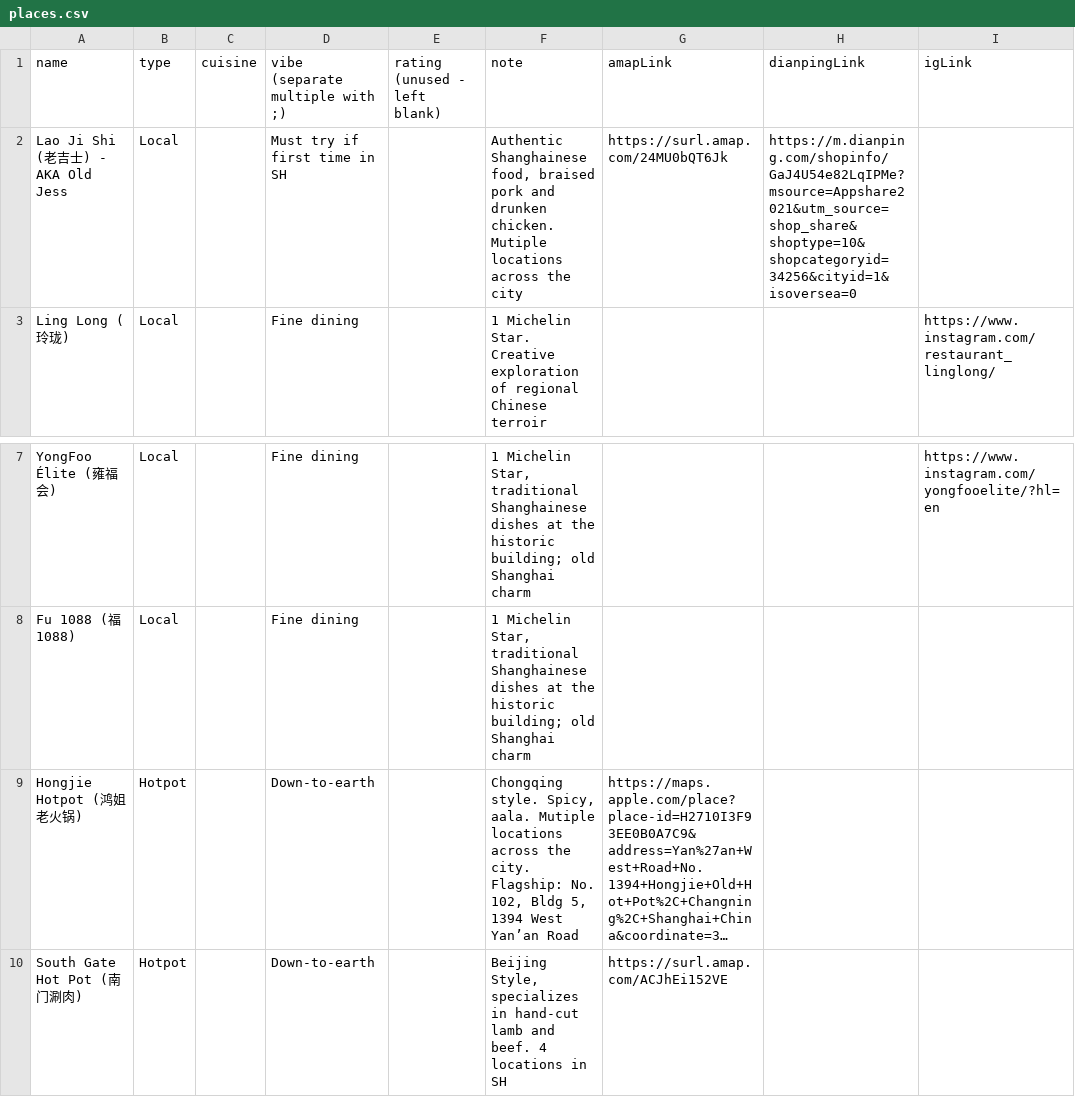
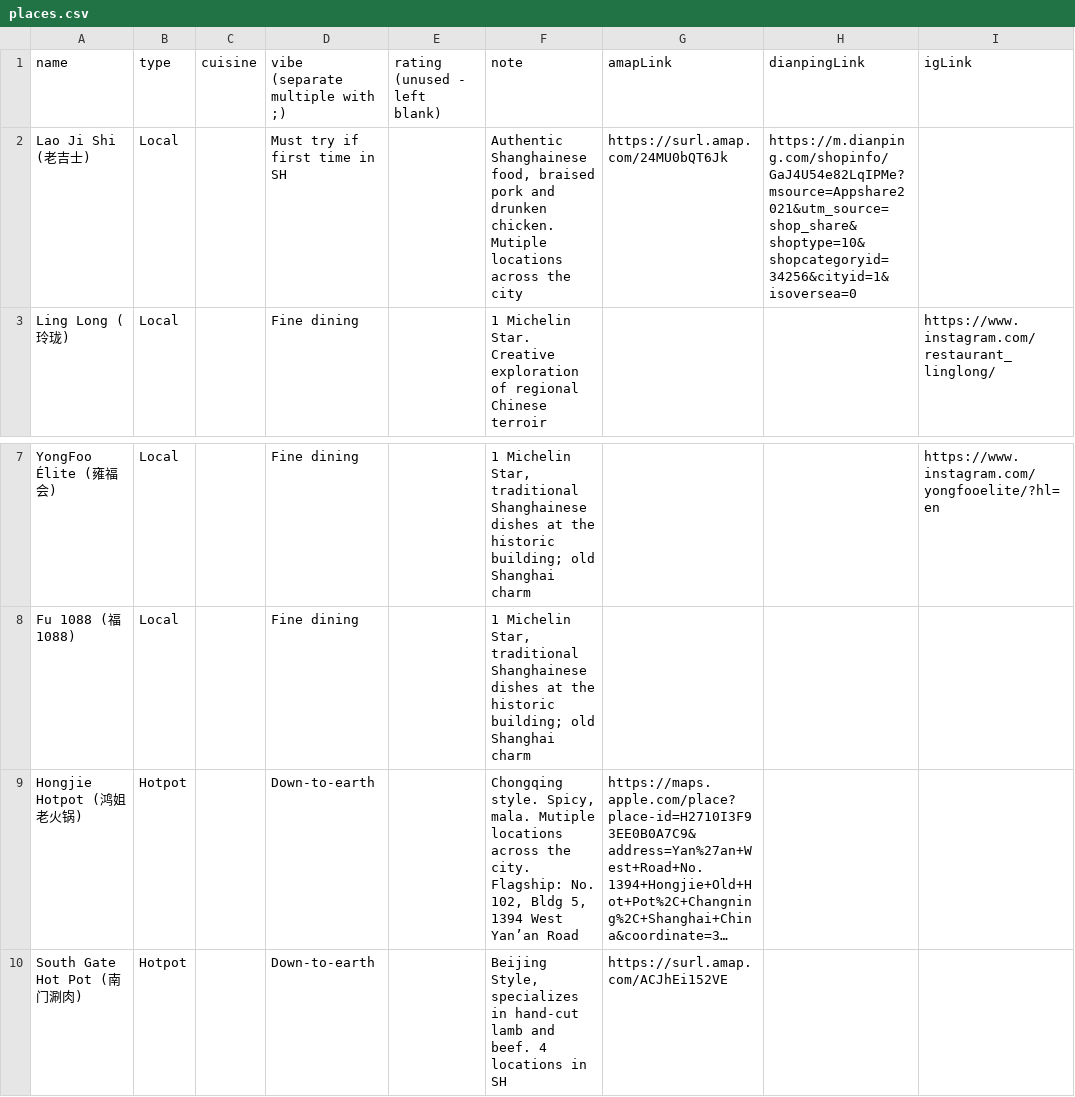
Before and after one commit to jemma-w/Shanghai-Edit, a CSV file: places.csv, drawn as a sheet; only a part is shown, gaps mark what is left out; long unchanged cells end in …; the diff names each change by its address in the sheet, - before the commit and + after, or states it on an @@ line.

Commit message:
Update places.csv

```diff
--- a/places.csv
+++ b/places.csv
-A2 (name): Lao Ji Shi (老吉士) - AKA Old Jess
+A2 (name): Lao Ji Shi (老吉士)
-F9 (note): …style. Spicy, aala. Mutiple locations…
+F9 (note): …style. Spicy, mala. Mutiple locations…
```
